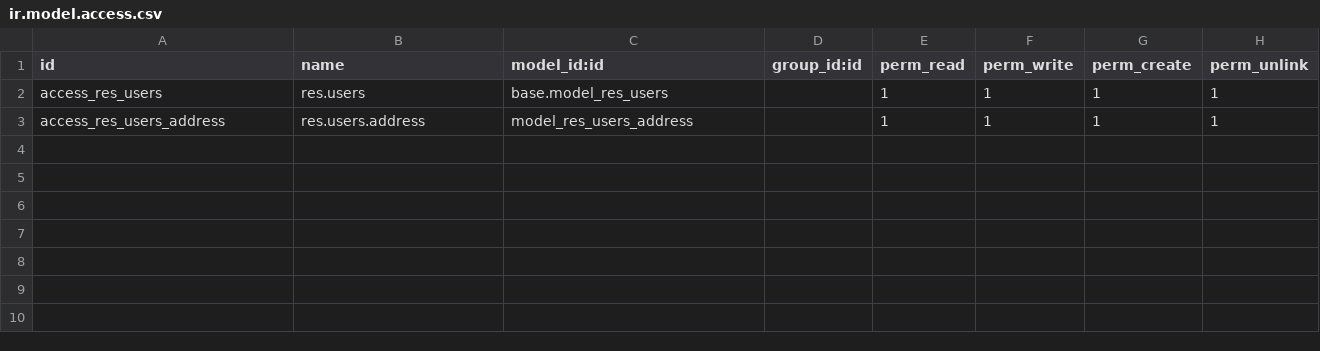
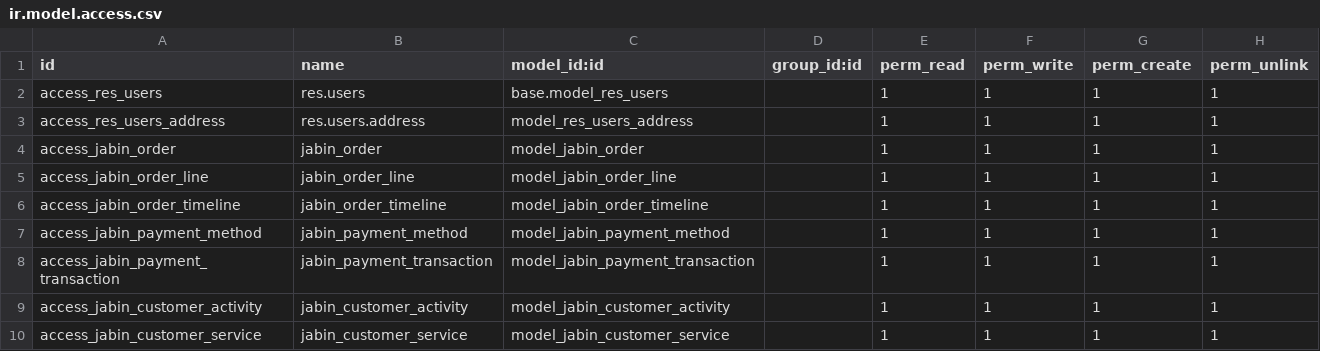
Before and after one commit to Gaber65/JABIN, a CSV file: jabin_users/security/ir.model.access.csv, drawn as a sheet; the diff names each change by its address in the sheet, - before the commit and + after, or states it on an @@ line.

Commit message:
finalize order logic and UI feature and change user to res.user

```diff
--- a/jabin_users/security/ir.model.access.csv
+++ b/jabin_users/security/ir.model.access.csv
+row 4: access_jabin_order | jabin_order | model_jabin_order |  | 1 | 1 | 1 | 1
+row 5: access_jabin_order_line | jabin_order_line | model_jabin_order_line |  | 1 | 1 | 1 | 1
+row 6: access_jabin_order_timeline | jabin_order_timeline | model_jabin_order_timeline |  | 1 | 1 | 1 | 1
+row 7: access_jabin_payment_method | jabin_payment_method | model_jabin_payment_method |  | 1 | 1 | 1 | 1
+row 8: access_jabin_payment_transaction | jabin_payment_transaction | model_jabin_payment_transaction |  | 1 | 1 | 1 | 1
+row 9: access_jabin_customer_activity | jabin_customer_activity | model_jabin_customer_activity |  | 1 | 1 | 1 | 1
+row 10: access_jabin_customer_service | jabin_customer_service | model_jabin_customer_service |  | 1 | 1 | 1 | 1
```
Also changed, not shown: 26 other files.
